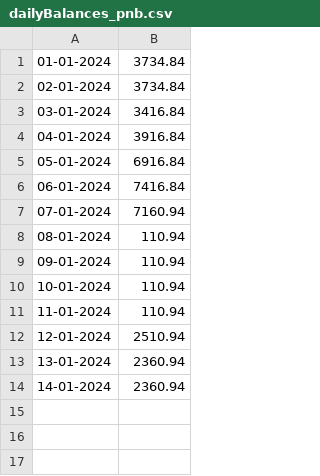
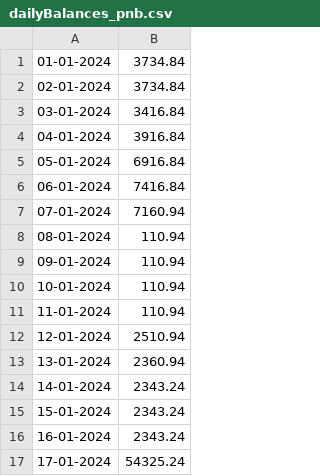
Before and after one commit to Baneeishaque/savings_bank_minimum_balance_analyzer_dart, a CSV file: dailyBalances_pnb.csv, drawn as a sheet.

Commit message:
Data up-to 17/01/2024
Signed-off-by: Banee Ishaque K <baneeishaque@gmail.com>

```diff
--- a/dailyBalances_pnb.csv
+++ b/dailyBalances_pnb.csv
@@ -13,2 +13,5 @@
 13-01-2024,2360.94
-14-01-2024,2360.94
+14-01-2024,2343.24
+15-01-2024,2343.24
+16-01-2024,2343.24
+17-01-2024,54325.24
```
Also changed, not shown: 1 other file.
